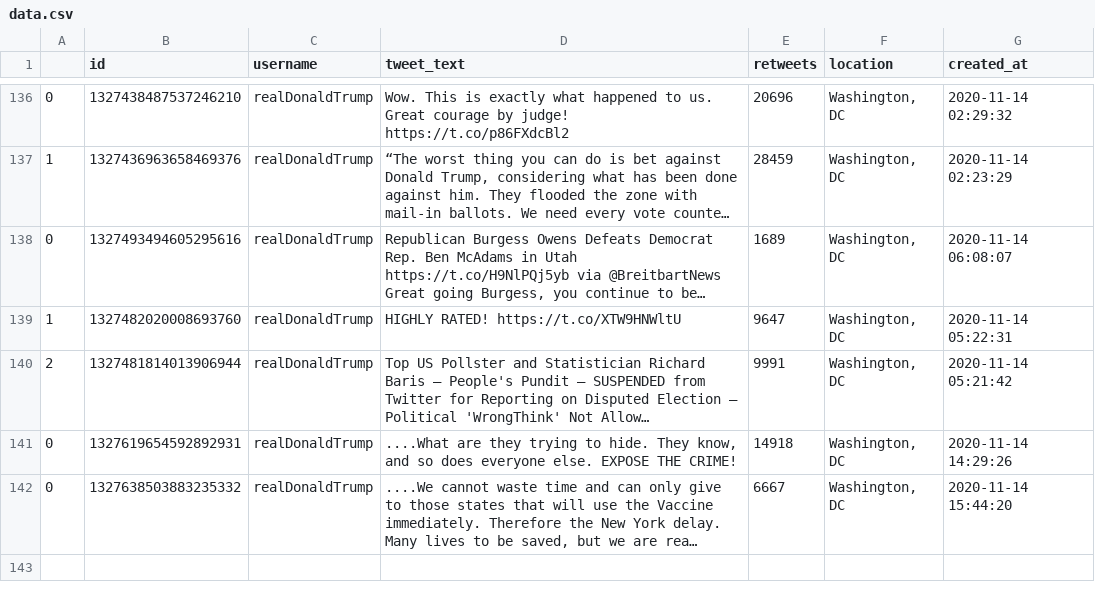
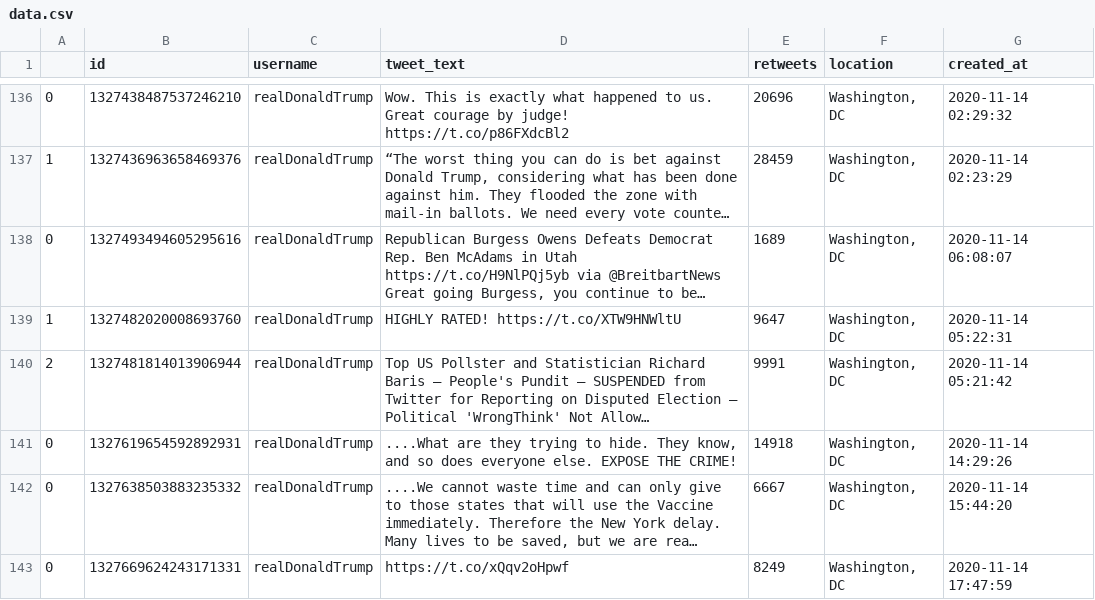
Before and after one commit to joshkraft/daily-candidate-tweets, a CSV file: data/realDonaldTrump/data.csv, drawn as a sheet; only a part is shown, gaps mark what is left out; long unchanged cells end in …; the diff names each change by its address in the sheet, - before the commit and + after, or states it on an @@ line.

Commit message:
Latest data: Sat Nov 14 18:10:37 UTC 2020

```diff
--- a/data/realDonaldTrump/data.csv
+++ b/data/realDonaldTrump/data.csv
+row 143: 0 | 1327669624243171331 | realDonaldTrump | https://t.co/xQqv2oHpwf | 8249 | Washington, DC | 2020-11-14 17:47:59
```
Also changed, not shown: 1 other file.
